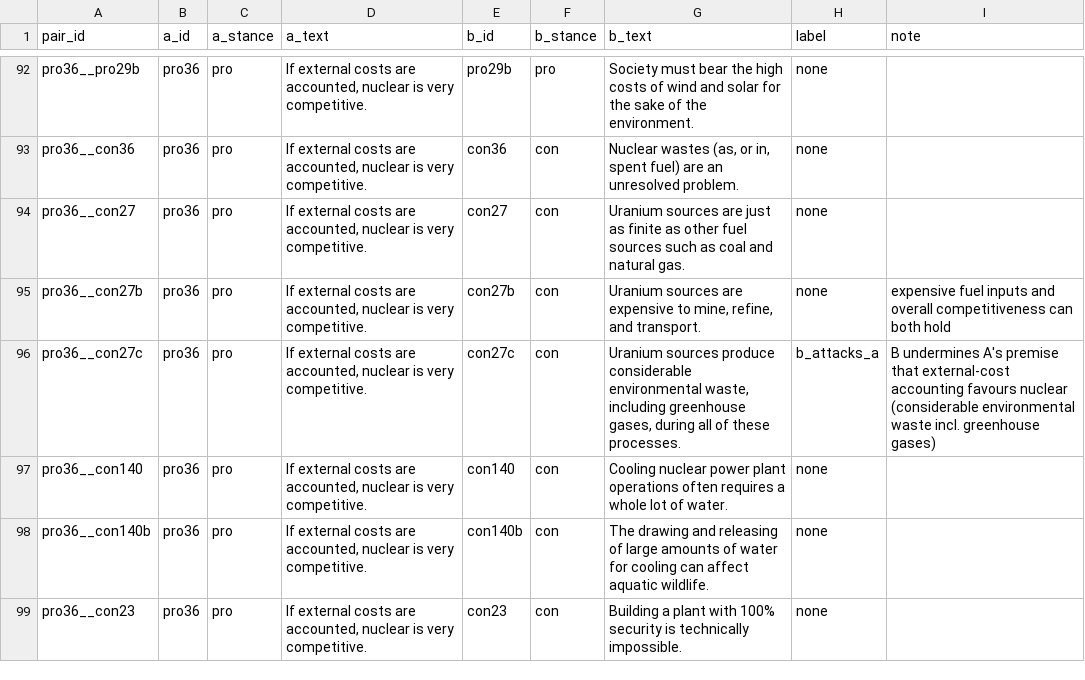
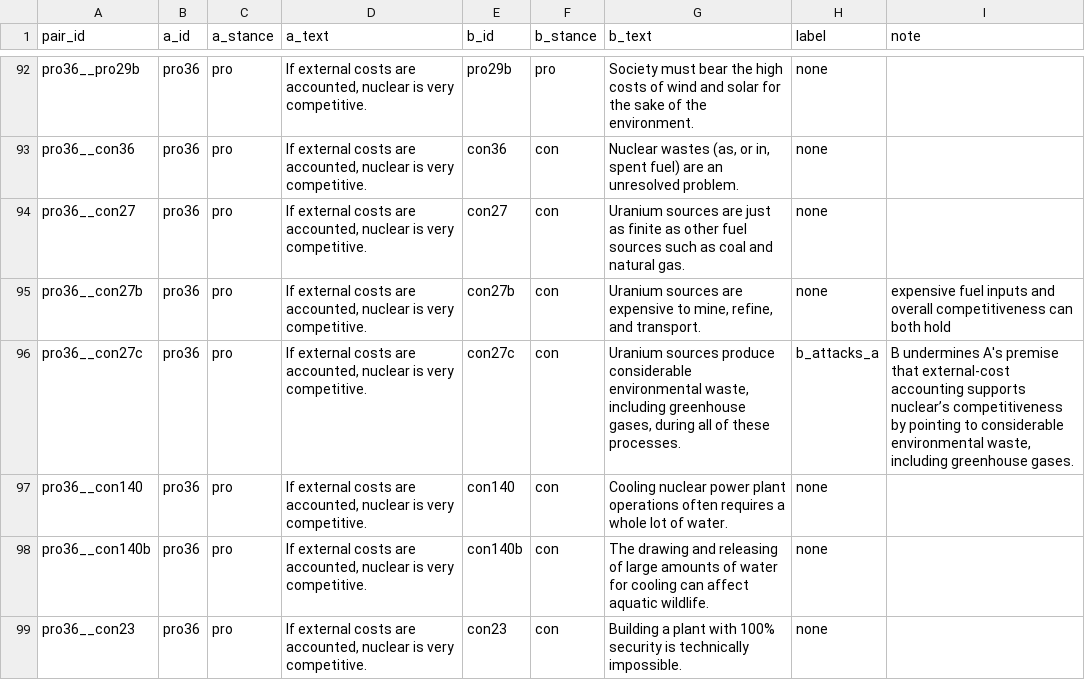
Before and after one commit to AaronHabyarimana/structuring-llm-arguments, a CSV file: code/output/gold/nuclear_energy_seed42/gold_template.csv, drawn as a sheet; only a part is shown, gaps mark what is left out; the diff covers the shown part only.

Commit message:
fix gold.csv

```diff
--- a/code/output/gold/nuclear_energy_seed42/gold_template.csv
+++ b/code/output/gold/nuclear_energy_seed42/gold_template.csv
@@ -95,3 +95,3 @@ pro36__con27,pro36,pro,"If external costs are accounted, nuclear is very competi
 pro36__con27b,pro36,pro,"If external costs are accounted, nuclear is very competitive.",con27b,con,"Uranium sources are expensive to mine, refine, and transport.",none,expensive fuel inputs and overall competitiveness can both hold
-pro36__con27c,pro36,pro,"If external costs are accounted, nuclear is very competitive.",con27c,con,"Uranium sources produce considerable environmental waste, including greenhouse gases, during all of these processes.",b_attacks_a,B undermines A's premise that external-cost accounting favours nuclear (considerable environmental waste incl. greenhouse gases)
+pro36__con27c,pro36,pro,"If external costs are accounted, nuclear is very competitive.",con27c,con,"Uranium sources produce considerable environmental waste, including greenhouse gases, during all of these processes.",b_attacks_a,"B undermines A's premise that external-cost accounting supports nuclear’s competitiveness by pointing to considerable environmental waste, including greenhouse gases."
 pro36__con140,pro36,pro,"If external costs are accounted, nuclear is very competitive.",con140,con,Cooling nuclear power plant operations often requires a whole lot of water.,none,
```
Also changed, not shown: 8 edited cells elsewhere in this file.
